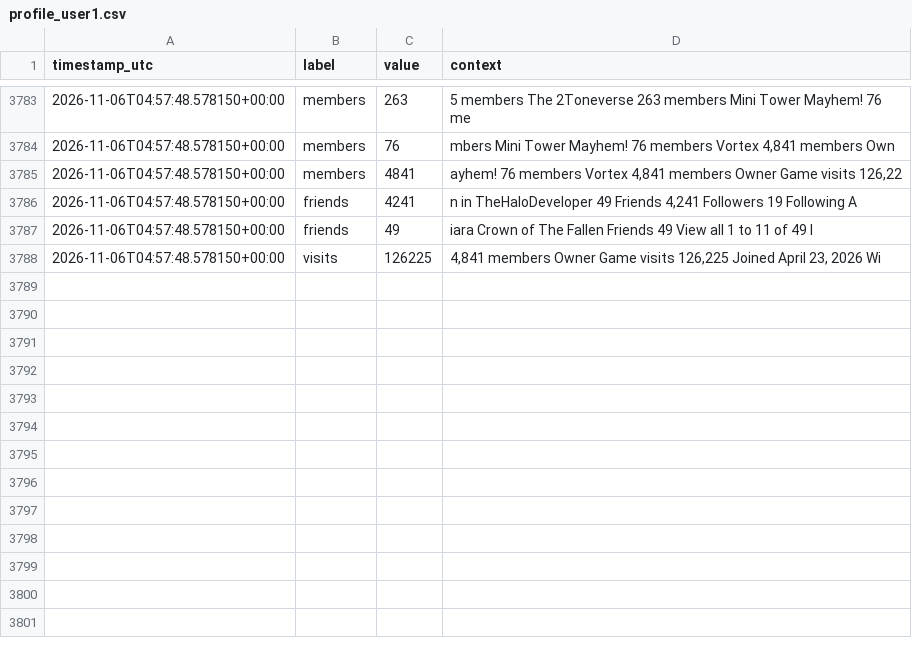
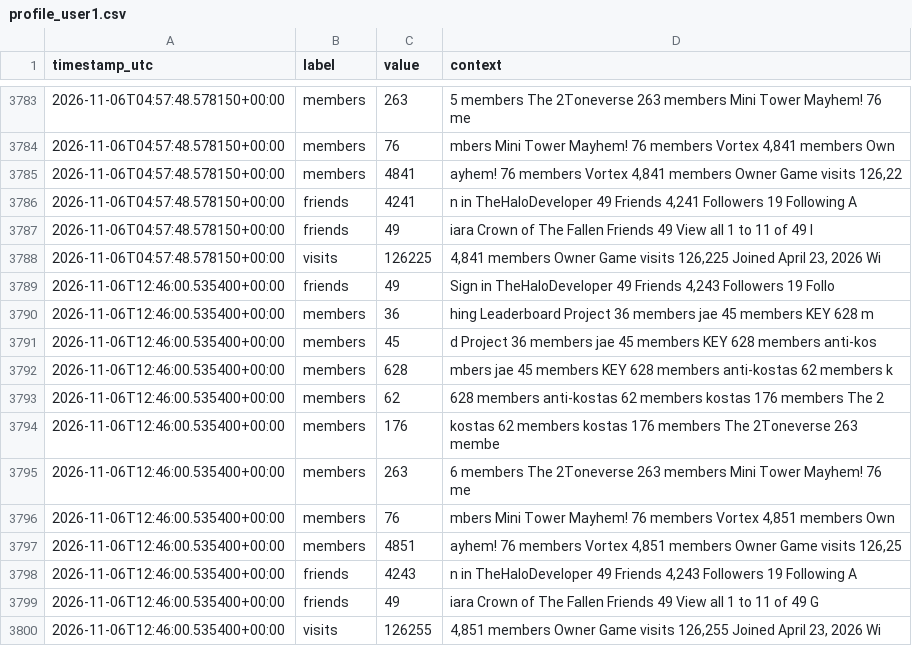
Before and after one commit to igakojp/playvortex-monitor-log, a CSV file: stats/profile_user1.csv, drawn as a sheet; only a part is shown, gaps mark what is left out.

```diff
--- a/stats/profile_user1.csv
+++ b/stats/profile_user1.csv
@@ -3788 +3788,13 @@ timestamp_utc,label,value,context
 2026-11-06T04:57:48.578150+00:00,visits,126225,"4,841 members Owner Game visits 126,225 Joined April 23, 2026 Wi"
+2026-11-06T12:46:00.535400+00:00,friends,49,"Sign in TheHaloDeveloper 49 Friends 4,243 Followers 19 Follo"
+2026-11-06T12:46:00.535400+00:00,members,36,hing Leaderboard Project 36 members jae 45 members KEY 628 m
+2026-11-06T12:46:00.535400+00:00,members,45,d Project 36 members jae 45 members KEY 628 members anti-kos
+2026-11-06T12:46:00.535400+00:00,members,628,mbers jae 45 members KEY 628 members anti-kostas 62 members k
+2026-11-06T12:46:00.535400+00:00,members,62, 628 members anti-kostas 62 members kostas 176 members The 2
+2026-11-06T12:46:00.535400+00:00,members,176,kostas 62 members kostas 176 members The 2Toneverse 263 membe
+2026-11-06T12:46:00.535400+00:00,members,263,6 members The 2Toneverse 263 members Mini Tower Mayhem! 76 me
+2026-11-06T12:46:00.535400+00:00,members,76,"mbers Mini Tower Mayhem! 76 members Vortex 4,851 members Own"
+2026-11-06T12:46:00.535400+00:00,members,4851,"ayhem! 76 members Vortex 4,851 members Owner Game visits 126,25"
+2026-11-06T12:46:00.535400+00:00,friends,4243,"n in TheHaloDeveloper 49 Friends 4,243 Followers 19 Following A"
+2026-11-06T12:46:00.535400+00:00,friends,49,iara Crown of The Fallen Friends 49 View all 1 to 11 of 49 G
+2026-11-06T12:46:00.535400+00:00,visits,126255,"4,851 members Owner Game visits 126,255 Joined April 23, 2026 Wi"
```
Also changed, not shown: stats/groups.csv, 3 other files.
